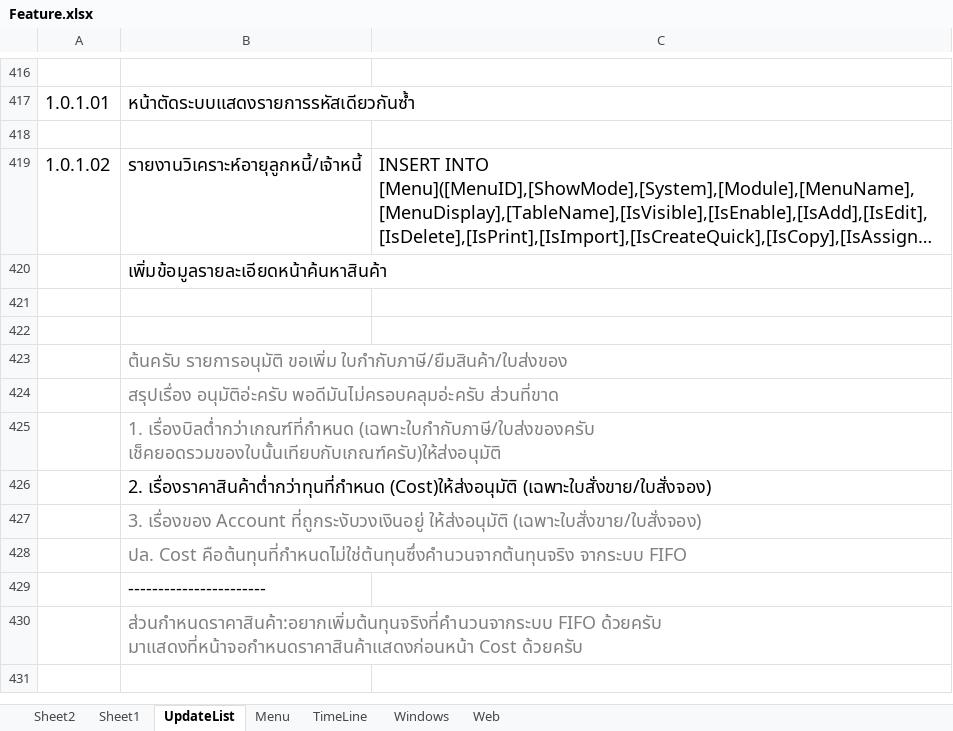
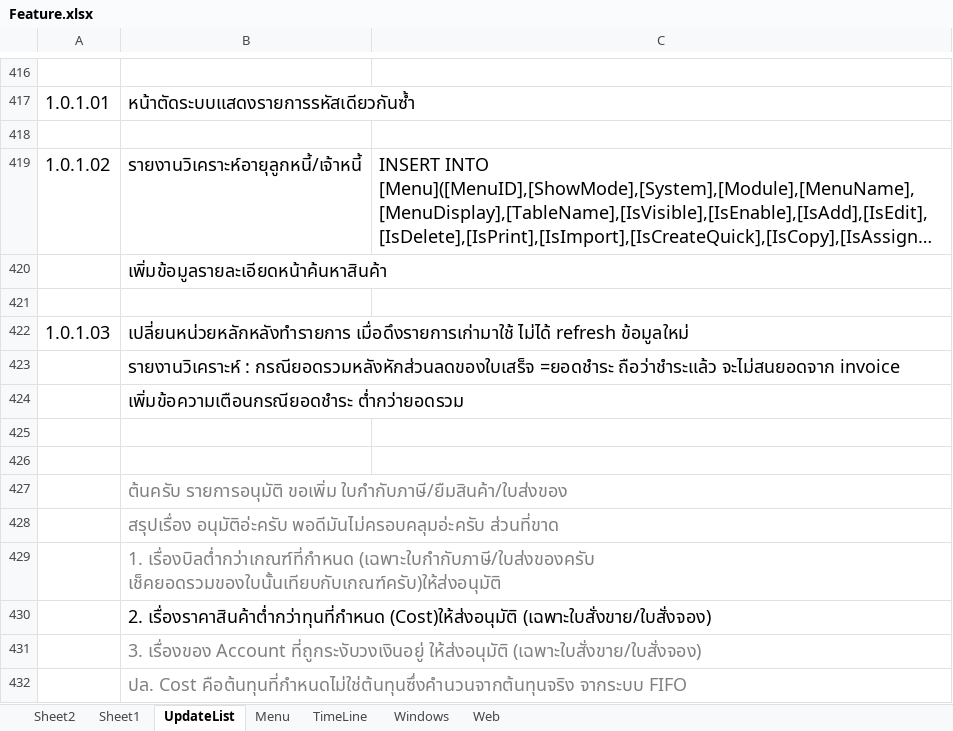
Before and after one commit to artit1981/ubproject, an Excel workbook: _Doc/Feature.xlsx, sheet UpdateList, drawn as a sheet; only a part is shown, gaps mark what is left out; the shorter side is filled out with more unchanged rows; long unchanged cells end in …; values as stored, in another font and other column widths than the file's, no borders; charts and pictures not drawn; the diff names each change by its address in the sheet, - before the commit and + after, or states it on an @@ line.

```diff
--- a/_Doc/Feature.xlsx (sheet UpdateList)
+++ b/_Doc/Feature.xlsx (sheet UpdateList)
+row 422: 1.0.1.03 | เปลี่ยนหน่วยหลักหลังทำรายการ เมื่อดึงรายการเก่ามาใช้ ไม่ได้ refresh ข้อมูลใหม่
+row 423:  | รายงานวิเคราะห์ : กรณียอดรวมหลังหักส่วนลดของใบเสร็จ =ยอดชำระ ถือว่าชำระแล้ว จะไม่สนยอดจาก invoice
+row 424:  | เพิ่มข้อความเตือนกรณียอดชำระ ต่ำกว่ายอดรวม
+row 425: (empty)
```
Also changed, not shown: charts or pictures, 12 other files.
